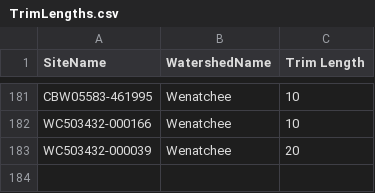
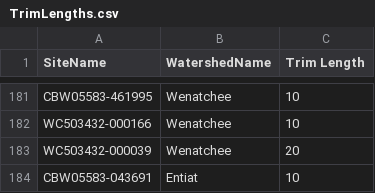
Before and after one commit to SouthForkResearch/Hydraulic-Modeling, a CSV file: TrimLengths.csv, drawn as a sheet; only a part is shown, gaps mark what is left out; the diff names each change by its address in the sheet, - before the commit and + after, or states it on an @@ line.

```diff
--- a/TrimLengths.csv
+++ b/TrimLengths.csv
+row 184: CBW05583-043691 | Entiat | 10
```
Also changed, not shown: 2 other files.
